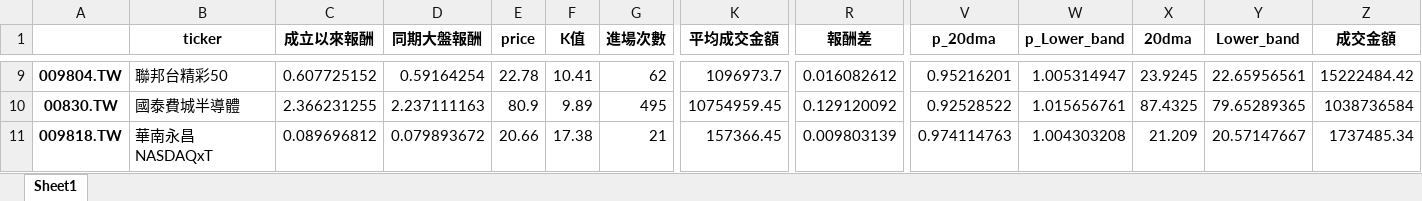
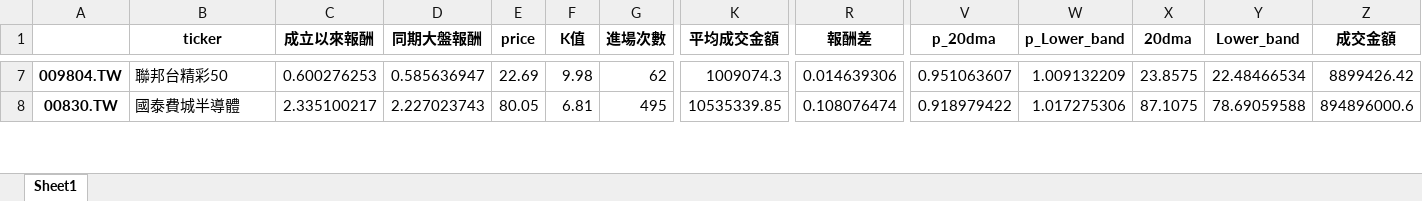
Before and after one commit to asura4code/Select_ETF, an Excel workbook: ETF動態清單.xlsx, sheet Sheet1, drawn as a sheet; only a part is shown, gaps mark what is left out; values as stored, in another font and other column widths than the file's, no borders; removed rows and columns are numbered as before the commit, all else as after; rows hold the shown columns only; the diff covers the shown part only; the diff names each change by its address in the sheet, - before the commit and + after, or states it on an @@ line.

```diff
--- a/ETF動態清單.xlsx (sheet Sheet1)
+++ b/ETF動態清單.xlsx (sheet Sheet1)
-C7 (成立以來報酬): 0.607725152
+C7 (成立以來報酬): 0.600276253
-D7 (同期大盤報酬): 0.59164254
+D7 (同期大盤報酬): 0.585636947
-E7 (price): 22.78
+E7 (price): 22.69
-F7 (K值): 10.41
+F7 (K值): 9.98
-K7 (平均成交金額): 1096973.7
+K7 (平均成交金額): 1009074.3
-R7 (報酬差): 0.016082612
+R7 (報酬差): 0.014639306
-V7 (p_20dma): 0.95216201
+V7 (p_20dma): 0.951063607
-W7 (p_Lower_band): 1.005314947
+W7 (p_Lower_band): 1.009132209
-X7 (20dma): 23.9245
+X7 (20dma): 23.8575
-Y7 (Lower_band): 22.65956561
+Y7 (Lower_band): 22.48466534
-Z7 (成交金額): 15222484.42
+Z7 (成交金額): 8899426.42
-C8 (成立以來報酬): 2.366231255
+C8 (成立以來報酬): 2.335100217
-D8 (同期大盤報酬): 2.237111163
+D8 (同期大盤報酬): 2.227023743
-E8 (price): 80.9
+E8 (price): 80.05
-F8 (K值): 9.89
+F8 (K值): 6.81
-K8 (平均成交金額): 10754959.45
+K8 (平均成交金額): 10535339.85
-R8 (報酬差): 0.129120092
+R8 (報酬差): 0.108076474
-V8 (p_20dma): 0.92528522
+V8 (p_20dma): 0.918979422
-W8 (p_Lower_band): 1.015656761
+W8 (p_Lower_band): 1.017275306
-X8 (20dma): 87.4325
+X8 (20dma): 87.1075
-Y8 (Lower_band): 79.65289365
+Y8 (Lower_band): 78.69059588
-Z8 (成交金額): 1038736584
+Z8 (成交金額): 894896000.6
-row 11: 009818.TW | 華南永昌NASDAQxT | 0.089696812 | 0.079893672 | 20.66 | 17.38 | 21 | 157366.45 | 0.009803139 | 0.974114763 | 1.004303208 | 21.209 | 20.57147667 | 1737485.34
```
Also changed, not shown: 2 removed rows and 262 edited cells elsewhere in this sheet.
